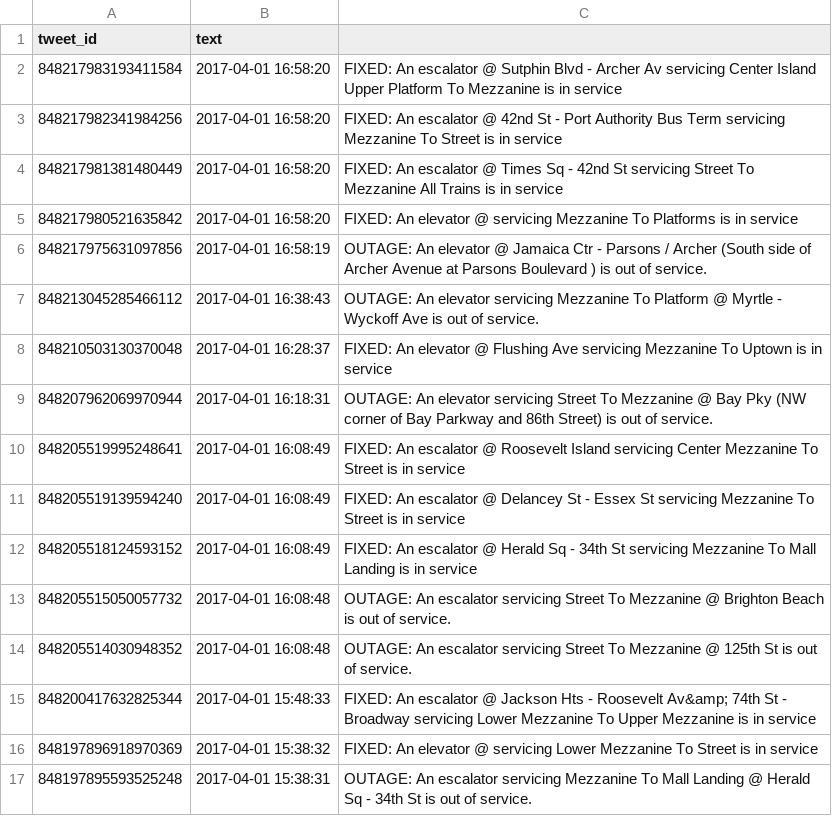
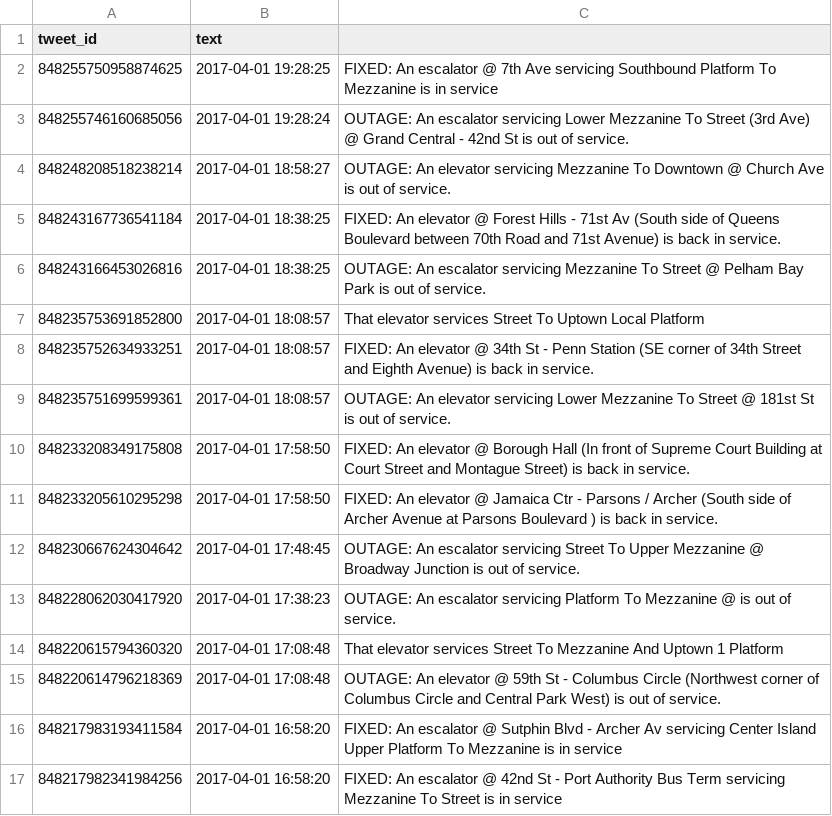
Before and after one commit to Data4Democracy/nyc-accessibility, a CSV file: data/nycoutages_tweets.csv, drawn as a sheet; only a part is shown; the shorter side is filled out with more unchanged rows; the diff covers the shown part only.

Commit message:
add data take 2

```diff
--- a/data/nycoutages_tweets.csv
+++ b/data/nycoutages_tweets.csv
@@ -1,2 +1,16 @@
 tweet_id,text
+848255750958874625,2017-04-01 19:28:25,FIXED: An escalator @ 7th Ave servicing Southbound Platform To Mezzanine is in service
+848255746160685056,2017-04-01 19:28:24,OUTAGE: An escalator servicing Lower Mezzanine To Street (3rd Ave) @ Grand Central - 42nd St is out of service.
+848248208518238214,2017-04-01 18:58:27,OUTAGE: An elevator servicing Mezzanine To Downtown @ Church Ave is out of service.
+848243167736541184,2017-04-01 18:38:25,FIXED: An elevator @ Forest Hills - 71st Av (South side of Queens Boulevard between 70th Road and 71st Avenue) is back in service.
+848243166453026816,2017-04-01 18:38:25,OUTAGE: An escalator servicing Mezzanine To Street @ Pelham Bay Park is out of service.
+848235753691852800,2017-04-01 18:08:57,That elevator services Street To Uptown Local Platform
+848235752634933251,2017-04-01 18:08:57,FIXED: An elevator @ 34th St - Penn Station (SE corner of 34th Street and Eighth Avenue) is back in service.
+848235751699599361,2017-04-01 18:08:57,OUTAGE: An elevator servicing Lower Mezzanine To Street @ 181st St is out of service.
+848233208349175808,2017-04-01 17:58:50,FIXED: An elevator @ Borough Hall (In front of Supreme Court Building at Court Street and Montague Street) is back in service.
+848233205610295298,2017-04-01 17:58:50,FIXED: An elevator @ Jamaica Ctr - Parsons / Archer (South side of Archer Avenue at Parsons Boulevard ) is back in service.
+848230667624304642,2017-04-01 17:48:45,OUTAGE: An escalator servicing Street To Upper Mezzanine @ Broadway Junction is out of service.
+848228062030417920,2017-04-01 17:38:23,OUTAGE: An escalator servicing Platform To Mezzanine @  is out of service.
+848220615794360320,2017-04-01 17:08:48,That elevator services Street To Mezzanine And Uptown 1 Platform
+848220614796218369,2017-04-01 17:08:48,OUTAGE: An elevator @ 59th St - Columbus Circle (Northwest corner of Columbus Circle and Central Park West) is out of service.
 848217983193411584,2017-04-01 16:58:20,FIXED: An escalator @ Sutphin Blvd - Archer Av servicing Center Island Upper Platform To Mezzanine is in service
```
Also changed, not shown: 14 removed rows elsewhere in this file, 5 other files.
